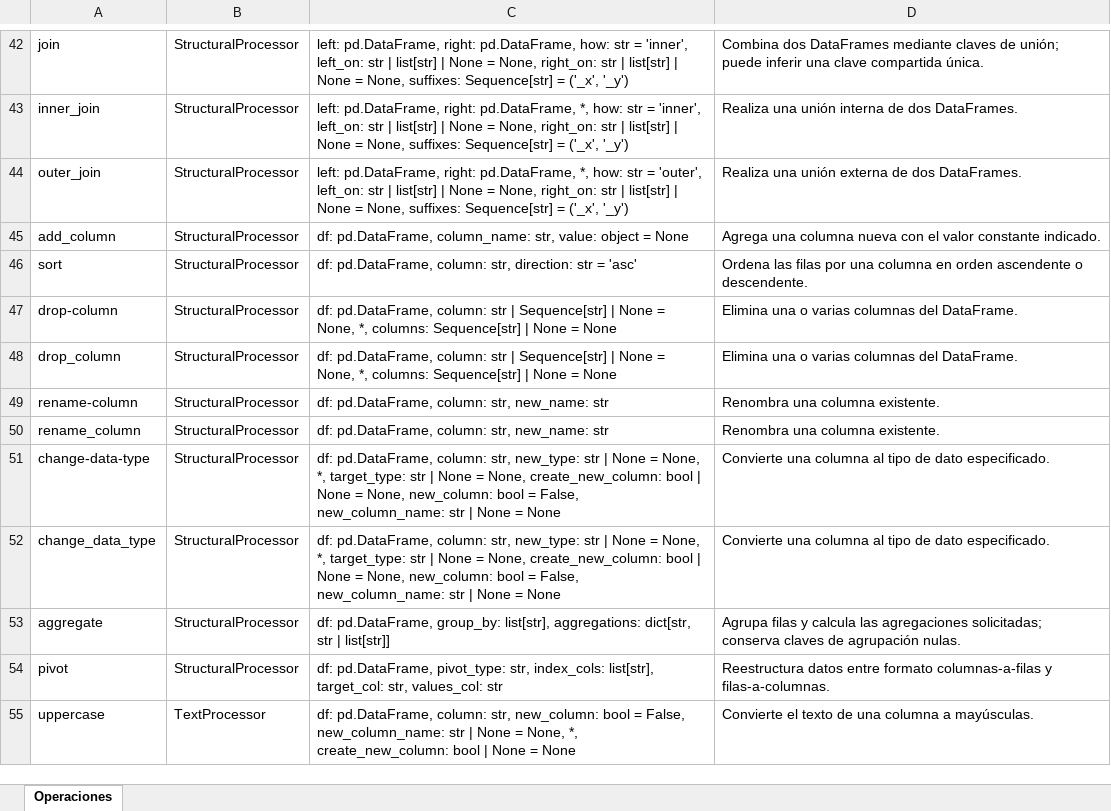
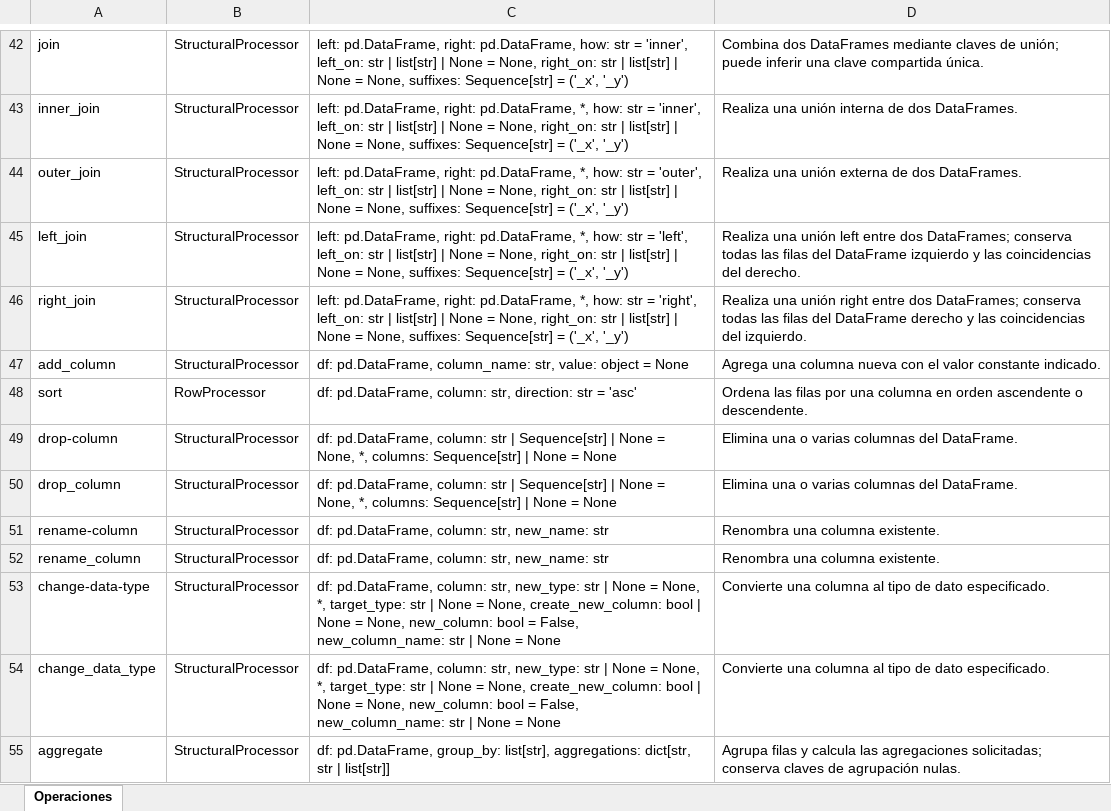
Before and after one commit to FabiusC/mini-engine, an Excel workbook: catalogo_operaciones.xlsx, sheet Operaciones, drawn as a sheet; only a part is shown, gaps mark what is left out; the shorter side is filled out with more unchanged rows; values as stored, in another font and other column widths than the file's, no borders; table styles not drawn; addresses are those after the commit; the diff names each change by its address in the sheet, - before the commit and + after, or states it on an @@ line.

```diff
--- a/catalogo_operaciones.xlsx (sheet Operaciones)
+++ b/catalogo_operaciones.xlsx (sheet Operaciones)
+row 45: left_join | StructuralProcessor | left: pd.DataFrame, right: pd.DataFrame, *, how: str = 'left', left_on: str | list[str] | None = None, right_on: str | list[str] | None = None, suffixes: Sequence[str] = ('_x', '_y') | Realiza una unión left entre dos DataFrames; conserva todas las filas del DataFrame izquierdo y las coincidencias del derecho.
+row 46: right_join | StructuralProcessor | left: pd.DataFrame, right: pd.DataFrame, *, how: str = 'right', left_on: str | list[str] | None = None, right_on: str | list[str] | None = None, suffixes: Sequence[str] = ('_x', '_y') | Realiza una unión right entre dos DataFrames; conserva todas las filas del DataFrame derecho y las coincidencias del izquierdo.
-B48: StructuralProcessor
+B48: RowProcessor
```
Also changed, not shown: 6 other files.
